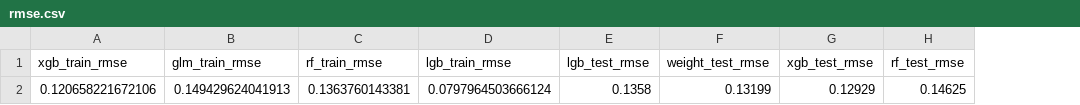
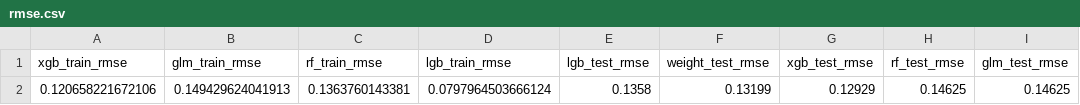
Before and after one commit to 1112-datascience-inservice/final-project-group4, a CSV file: results/rmse.csv, drawn as a sheet; the diff names each change by its address in the sheet, - before the commit and + after, or states it on an @@ line.

Commit message:
fix: adding glm rmse

```diff
--- a/results/rmse.csv
+++ b/results/rmse.csv
+column I (glm_test_rmse), row 2: 0.14625
```
Also changed, not shown: 3 other files.
